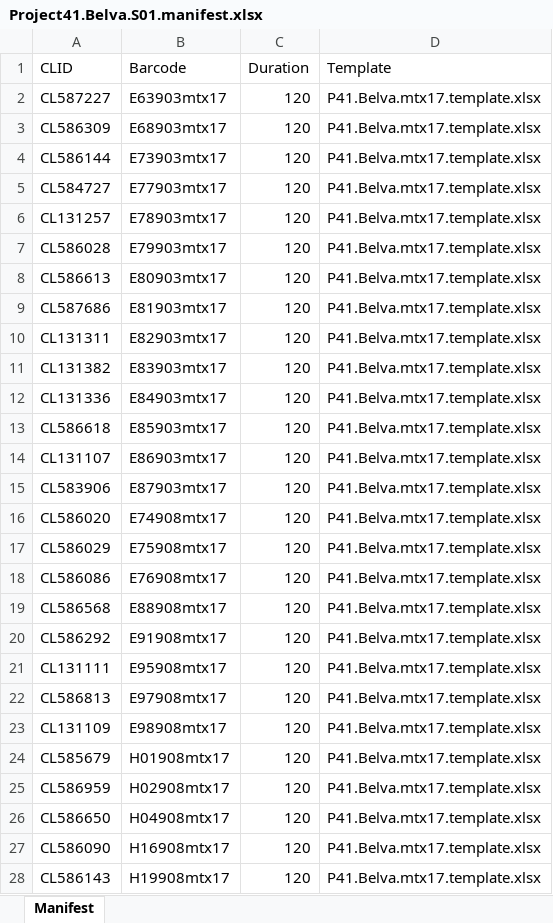
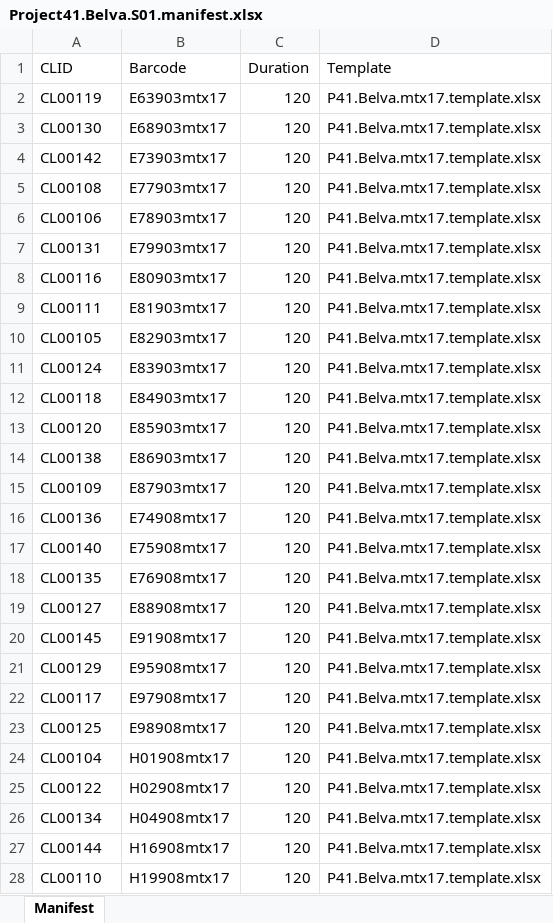
Before and after one commit to gdrplatform/gDRworkshops, an Excel workbook: examples/LargeDrugCombo_Goetz_Cancers_2024/raw_data/Project41.Belva.S01.manifest.xlsx, sheet Manifest, drawn as a sheet; only a part is shown; values as stored, in another font and other column widths than the file's, no borders; the diff covers the shown part only; the diff names each change by its address in the sheet, - before the commit and + after, or states it on an @@ line.

Commit message:
feat: anonymize internal CLIDs with open-source IDs (CL00100-CL00146)

```diff
--- a/examples/LargeDrugCombo_Goetz_Cancers_2024/raw_data/Project41.Belva.S01.manifest.xlsx (sheet Manifest)
+++ b/examples/LargeDrugCombo_Goetz_Cancers_2024/raw_data/Project41.Belva.S01.manifest.xlsx (sheet Manifest)
-A2 (CLID): CL587227
+A2 (CLID): CL00119
-A3 (CLID): CL586309
+A3 (CLID): CL00130
-A4 (CLID): CL586144
+A4 (CLID): CL00142
-A5 (CLID): CL584727
+A5 (CLID): CL00108
-A6 (CLID): CL131257
+A6 (CLID): CL00106
-A7 (CLID): CL586028
+A7 (CLID): CL00131
-A8 (CLID): CL586613
+A8 (CLID): CL00116
-A9 (CLID): CL587686
+A9 (CLID): CL00111
-A10 (CLID): CL131311
+A10 (CLID): CL00105
-A11 (CLID): CL131382
+A11 (CLID): CL00124
-A12 (CLID): CL131336
+A12 (CLID): CL00118
-A13 (CLID): CL586618
+A13 (CLID): CL00120
-A14 (CLID): CL131107
+A14 (CLID): CL00138
-A15 (CLID): CL583906
+A15 (CLID): CL00109
-A16 (CLID): CL586020
+A16 (CLID): CL00136
-A17 (CLID): CL586029
+A17 (CLID): CL00140
-A18 (CLID): CL586086
+A18 (CLID): CL00135
-A19 (CLID): CL586568
+A19 (CLID): CL00127
-A20 (CLID): CL586292
+A20 (CLID): CL00145
-A21 (CLID): CL131111
+A21 (CLID): CL00129
-A22 (CLID): CL586813
+A22 (CLID): CL00117
-A23 (CLID): CL131109
+A23 (CLID): CL00125
-A24 (CLID): CL585679
+A24 (CLID): CL00104
-A25 (CLID): CL586959
+A25 (CLID): CL00122
-A26 (CLID): CL586650
+A26 (CLID): CL00134
-A27 (CLID): CL586090
+A27 (CLID): CL00144
-A28 (CLID): CL586143
+A28 (CLID): CL00110
```
Also changed, not shown: 16 edited cells elsewhere in this sheet, examples/SmallDrugCombo_Zhou_CellChemBio_2026/raw_data/9545combo_Manifest.xlsx, examples/SmallDrugCombo_Zhou_CellChemBio_2026/raw_data/Untreated.xlsx, 2 other files.
